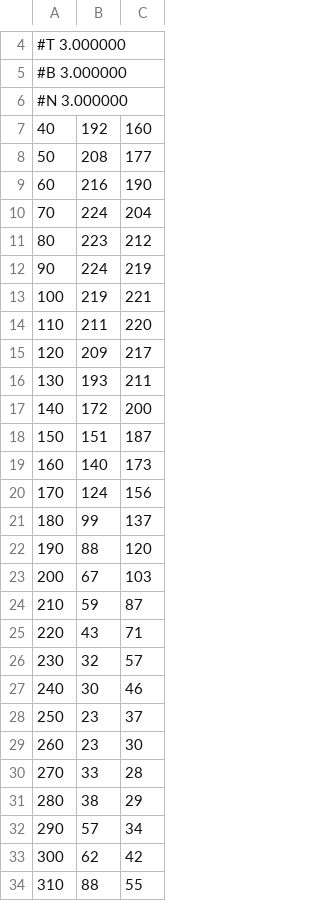
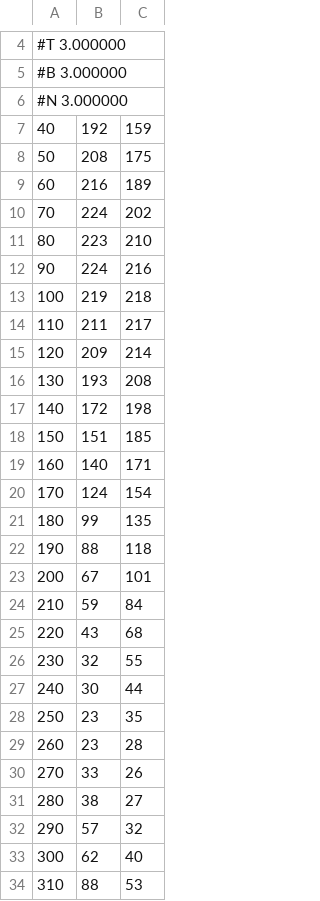
Before and after one commit to purin-ok/atk-system, a CSV file: 演習3/mvave5-1.csv, drawn as a sheet; only a part is shown, gaps mark what is left out; the diff covers the shown part only.

```diff
--- a/演習3/mvave5-1.csv
+++ b/演習3/mvave5-1.csv
@@ -6,29 +6,29 @@
 #N 3.000000
-  40,  192,  160
-  50,  208,  177
-  60,  216,  190
-  70,  224,  204
-  80,  223,  212
-  90,  224,  219
- 100,  219,  221
- 110,  211,  220
- 120,  209,  217
- 130,  193,  211
- 140,  172,  200
- 150,  151,  187
- 160,  140,  173
- 170,  124,  156
- 180,   99,  137
- 190,   88,  120
- 200,   67,  103
- 210,   59,   87
- 220,   43,   71
- 230,   32,   57
- 240,   30,   46
- 250,   23,   37
- 260,   23,   30
- 270,   33,   28
- 280,   38,   29
- 290,   57,   34
- 300,   62,   42
- 310,   88,   55
+  40,  192,  159
+  50,  208,  175
+  60,  216,  189
+  70,  224,  202
+  80,  223,  210
+  90,  224,  216
+ 100,  219,  218
+ 110,  211,  217
+ 120,  209,  214
+ 130,  193,  208
+ 140,  172,  198
+ 150,  151,  185
+ 160,  140,  171
+ 170,  124,  154
+ 180,   99,  135
+ 190,   88,  118
+ 200,   67,  101
+ 210,   59,   84
+ 220,   43,   68
+ 230,   32,   55
+ 240,   30,   44
+ 250,   23,   35
+ 260,   23,   28
+ 270,   33,   26
+ 280,   38,   27
+ 290,   57,   32
+ 300,   62,   40
+ 310,   88,   53
```
Also changed, not shown: 67 edited cells elsewhere in this file, 演習3/mvave5-2.csv, 12 other files.
